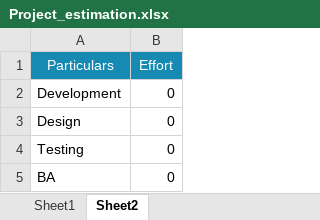
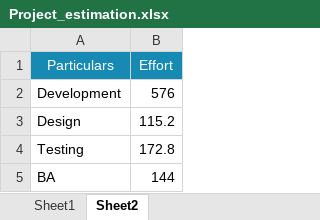
Before and after one commit to manurajmr1/Open-Sheets, an Excel workbook: excel/Project_estimation.xlsx, sheet Sheet2, drawn as a sheet; values as stored, in another font and other column widths than the file's, no borders; charts and pictures not drawn; the diff names each change by its address in the sheet, - before the commit and + after, or states it on an @@ line.

```diff
--- a/excel/Project_estimation.xlsx (sheet Sheet2)
+++ b/excel/Project_estimation.xlsx (sheet Sheet2)
-B2 (Effort): 0
+B2 (Effort): 576
-B3 (Effort): 0
+B3 (Effort): 115.2
-B4 (Effort): 0
+B4 (Effort): 172.8
-B5 (Effort): 0
+B5 (Effort): 144
```
Also changed, not shown: sheet Sheet1, charts or pictures, 5 other files.
